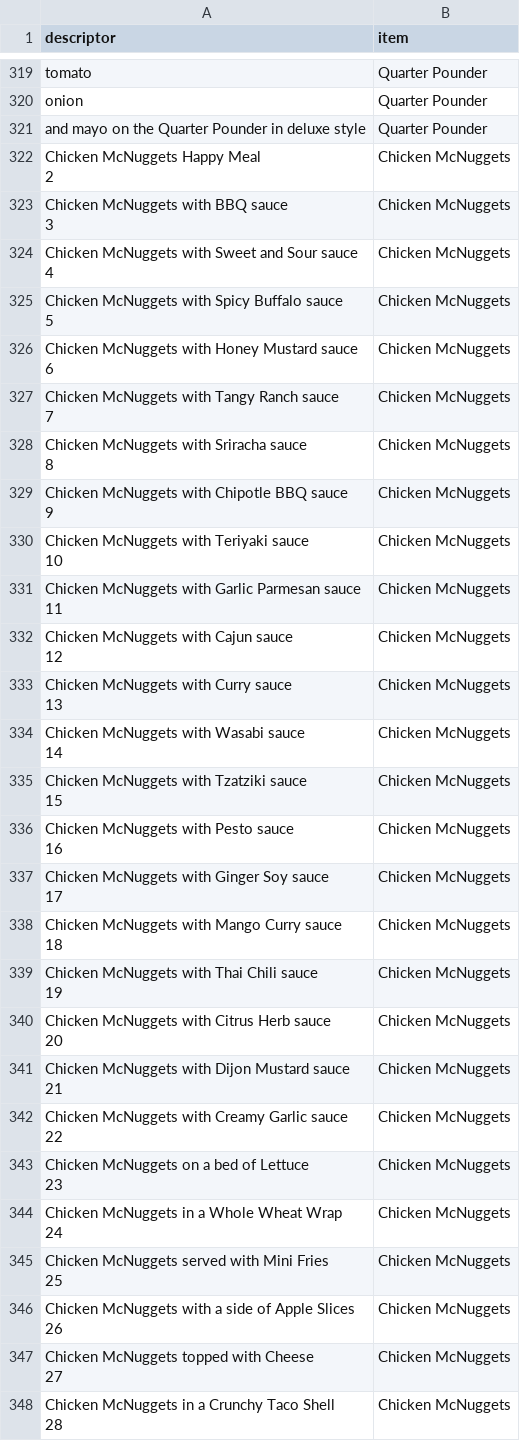
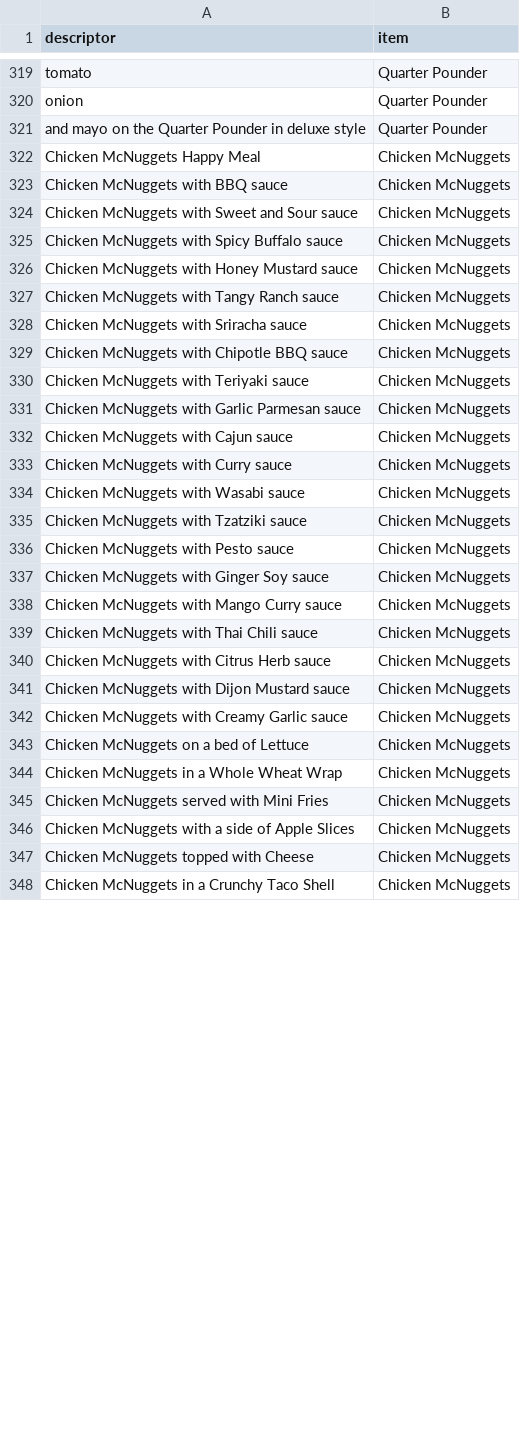
Before and after one commit to avyxh/Automated-menu-ordering-MVP, a CSV file: multiple_items.csv, drawn as a sheet; only a part is shown, gaps mark what is left out; ↵ is a line break in a cell; the diff covers the shown part only; the diff names each change by its address in the sheet, - before the commit and + after, or states it on an @@ line.

```diff
--- a/multiple_items.csv
+++ b/multiple_items.csv
-A322 (descriptor): Chicken McNuggets Happy Meal ↵ 2
+A322 (descriptor): Chicken McNuggets Happy Meal
-A323 (descriptor): Chicken McNuggets with BBQ sauce ↵ 3
+A323 (descriptor): Chicken McNuggets with BBQ sauce
-A324 (descriptor): Chicken McNuggets with Sweet and Sour sauce ↵ 4
+A324 (descriptor): Chicken McNuggets with Sweet and Sour sauce
-A325 (descriptor): Chicken McNuggets with Spicy Buffalo sauce ↵ 5
+A325 (descriptor): Chicken McNuggets with Spicy Buffalo sauce
-A326 (descriptor): Chicken McNuggets with Honey Mustard sauce ↵ 6
+A326 (descriptor): Chicken McNuggets with Honey Mustard sauce
-A327 (descriptor): Chicken McNuggets with Tangy Ranch sauce ↵ 7
+A327 (descriptor): Chicken McNuggets with Tangy Ranch sauce
-A328 (descriptor): Chicken McNuggets with Sriracha sauce ↵ 8
+A328 (descriptor): Chicken McNuggets with Sriracha sauce
-A329 (descriptor): Chicken McNuggets with Chipotle BBQ sauce ↵ 9
+A329 (descriptor): Chicken McNuggets with Chipotle BBQ sauce
-A330 (descriptor): Chicken McNuggets with Teriyaki sauce ↵ 10
+A330 (descriptor): Chicken McNuggets with Teriyaki sauce
-A331 (descriptor): …Parmesan sauce ↵ 11
+A331 (descriptor): …Parmesan sauce
-A332 (descriptor): Chicken McNuggets with Cajun sauce ↵ 12
+A332 (descriptor): Chicken McNuggets with Cajun sauce
-A333 (descriptor): Chicken McNuggets with Curry sauce ↵ 13
+A333 (descriptor): Chicken McNuggets with Curry sauce
-A334 (descriptor): Chicken McNuggets with Wasabi sauce ↵ 14
+A334 (descriptor): Chicken McNuggets with Wasabi sauce
-A335 (descriptor): Chicken McNuggets with Tzatziki sauce ↵ 15
+A335 (descriptor): Chicken McNuggets with Tzatziki sauce
-A336 (descriptor): Chicken McNuggets with Pesto sauce ↵ 16
+A336 (descriptor): Chicken McNuggets with Pesto sauce
-A337 (descriptor): Chicken McNuggets with Ginger Soy sauce ↵ 17
+A337 (descriptor): Chicken McNuggets with Ginger Soy sauce
-A338 (descriptor): Chicken McNuggets with Mango Curry sauce ↵ 18
+A338 (descriptor): Chicken McNuggets with Mango Curry sauce
-A339 (descriptor): Chicken McNuggets with Thai Chili sauce ↵ 19
+A339 (descriptor): Chicken McNuggets with Thai Chili sauce
-A340 (descriptor): Chicken McNuggets with Citrus Herb sauce ↵ 20
+A340 (descriptor): Chicken McNuggets with Citrus Herb sauce
-A341 (descriptor): Chicken McNuggets with Dijon Mustard sauce ↵ 21
+A341 (descriptor): Chicken McNuggets with Dijon Mustard sauce
-A342 (descriptor): Chicken McNuggets with Creamy Garlic sauce ↵ 22
+A342 (descriptor): Chicken McNuggets with Creamy Garlic sauce
-A343 (descriptor): Chicken McNuggets on a bed of Lettuce ↵ 23
+A343 (descriptor): Chicken McNuggets on a bed of Lettuce
-A344 (descriptor): Chicken McNuggets in a Whole Wheat Wrap ↵ 24
+A344 (descriptor): Chicken McNuggets in a Whole Wheat Wrap
-A345 (descriptor): Chicken McNuggets served with Mini Fries ↵ 25
+A345 (descriptor): Chicken McNuggets served with Mini Fries
-A346 (descriptor): …Apple Slices ↵ 26
+A346 (descriptor): …Apple Slices
-A347 (descriptor): Chicken McNuggets topped with Cheese ↵ 27
+A347 (descriptor): Chicken McNuggets topped with Cheese
-A348 (descriptor): Chicken McNuggets in a Crunchy Taco Shell ↵ 28
+A348 (descriptor): Chicken McNuggets in a Crunchy Taco Shell
```
Also changed, not shown: 171 edited cells elsewhere in this file.
